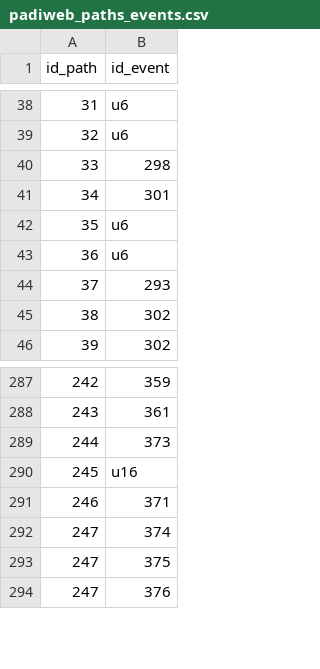
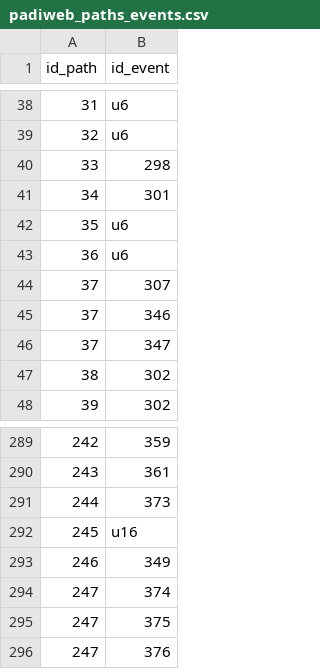
Before and after one commit to SarahVal/EBS-network, a CSV file: dataverse/padiweb_paths_events.csv, drawn as a sheet; only a part is shown, gaps mark what is left out.

```diff
--- a/dataverse/padiweb_paths_events.csv
+++ b/dataverse/padiweb_paths_events.csv
@@ -43,3 +43,5 @@ id_path;id_event
 36;u6
-37;293
+37;307
+37;346
+37;347
 38;302
@@ -290,3 +292,3 @@ id_path;id_event
 245;u16
-246;371
+246;349
 247;374
```
Also changed, not shown: dataverse/padiweb_events.csv, dataverse/padiweb_paths.csv, 50 other files.
